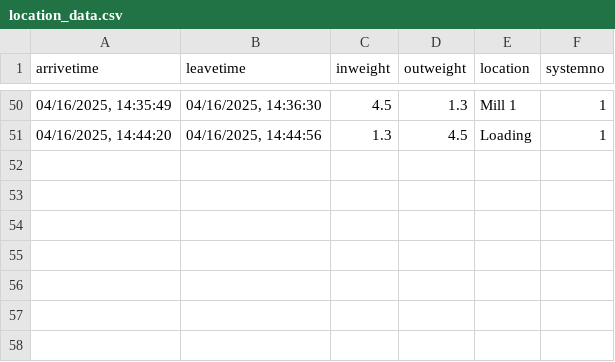
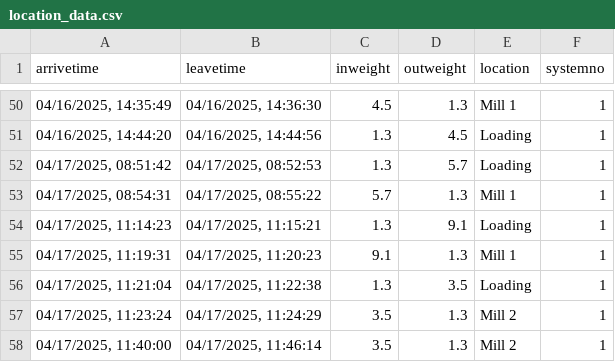
Before and after one commit to RileyHall99/MOBi-Phase3, a CSV file: location_data.csv, drawn as a sheet; only a part is shown, gaps mark what is left out.

```diff
--- a/location_data.csv
+++ b/location_data.csv
@@ -51 +51,8 @@ arrivetime,leavetime,inweight,outweight,location,systemno
 "04/16/2025, 14:44:20","04/16/2025, 14:44:56",1.3,4.5,Loading,1
+"04/17/2025, 08:51:42","04/17/2025, 08:52:53",1.3,5.7,Loading,1
+"04/17/2025, 08:54:31","04/17/2025, 08:55:22",5.7,1.3,Mill 1,1
+"04/17/2025, 11:14:23","04/17/2025, 11:15:21",1.3,9.1,Loading,1
+"04/17/2025, 11:19:31","04/17/2025, 11:20:23",9.1,1.3,Mill 1,1
+"04/17/2025, 11:21:04","04/17/2025, 11:22:38",1.3,3.5,Loading,1
+"04/17/2025, 11:23:24","04/17/2025, 11:24:29",3.5,1.3,Mill 2,1
+"04/17/2025, 11:40:00","04/17/2025, 11:46:14",3.5,1.3,Mill 2,1
```
Also changed, not shown: 1 other file.
